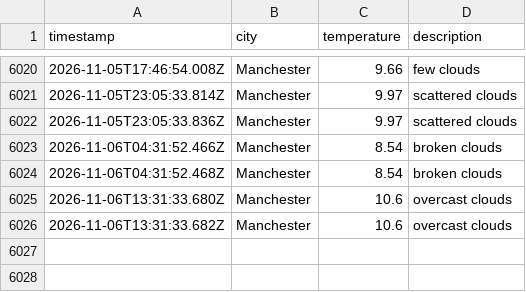
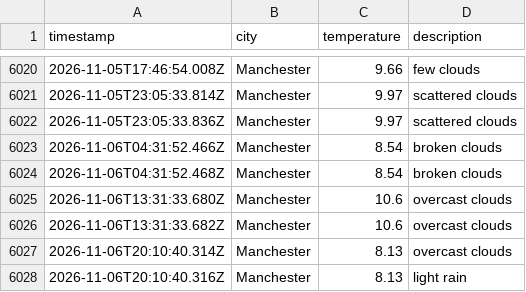
Before and after one commit to Maisie90/DataOps-weather, a CSV file: data/weather_log.csv, drawn as a sheet; only a part is shown, gaps mark what is left out.

```diff
--- a/data/weather_log.csv
+++ b/data/weather_log.csv
@@ -6026 +6026,3 @@ timestamp,city,temperature,description
 2026-11-06T13:31:33.682Z,Manchester,10.6,overcast clouds
+2026-11-06T20:10:40.314Z,Manchester,8.13,overcast clouds
+2026-11-06T20:10:40.316Z,Manchester,8.13,light rain
```
